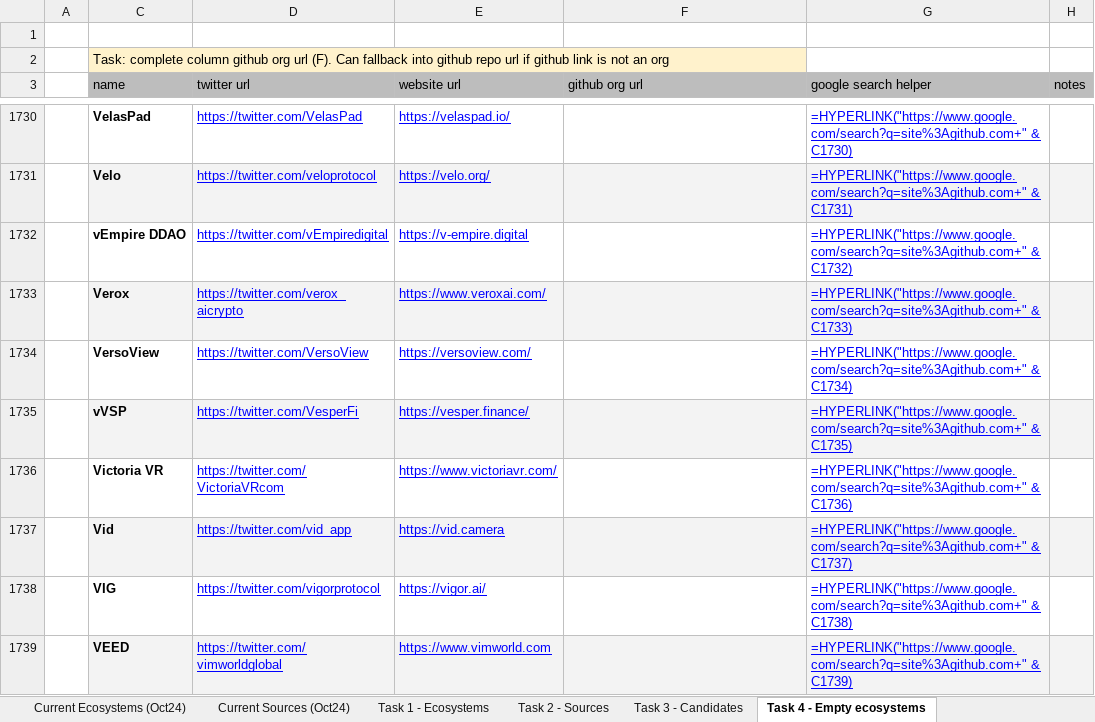
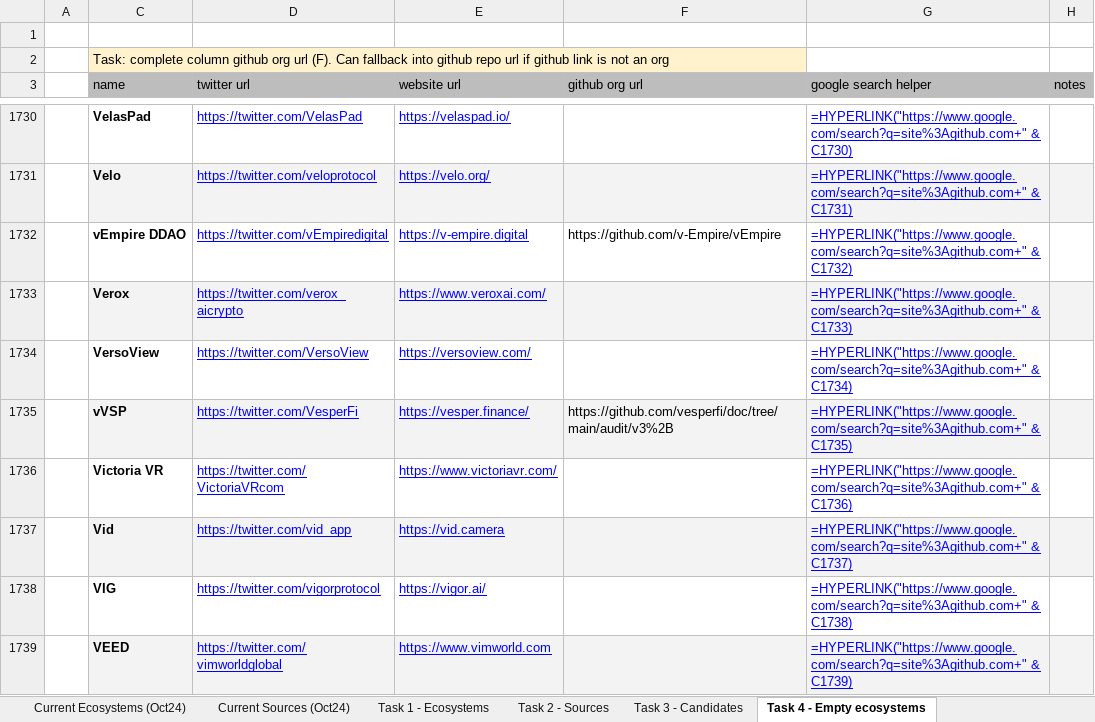
Before and after one commit to maxtalwar/Dev-Report, an Excel workbook: dev_report/max_tasks.xlsx, sheet Task 4 - Empty ecosystems, drawn as a sheet; only a part is shown, gaps mark what is left out; values as stored, in another font and other column widths than the file's, no borders; formulas without a stored value are shown as written; the diff covers the shown part only; the diff names each change by its address in the sheet, - before the commit and + after, or states it on an @@ line.

```diff
--- a/dev_report/max_tasks.xlsx (sheet Task 4 - Empty ecosystems)
+++ b/dev_report/max_tasks.xlsx (sheet Task 4 - Empty ecosystems)
-F1732 (github org url): (empty)
+F1732 (github org url): https://github.com/v-Empire/vEmpire
-F1735 (github org url): (empty)
+F1735 (github org url): https://github.com/vesperfi/doc/tree/main/audit/v3%2B
```
Also changed, not shown: 106 edited cells elsewhere in this sheet, 6 other files.
